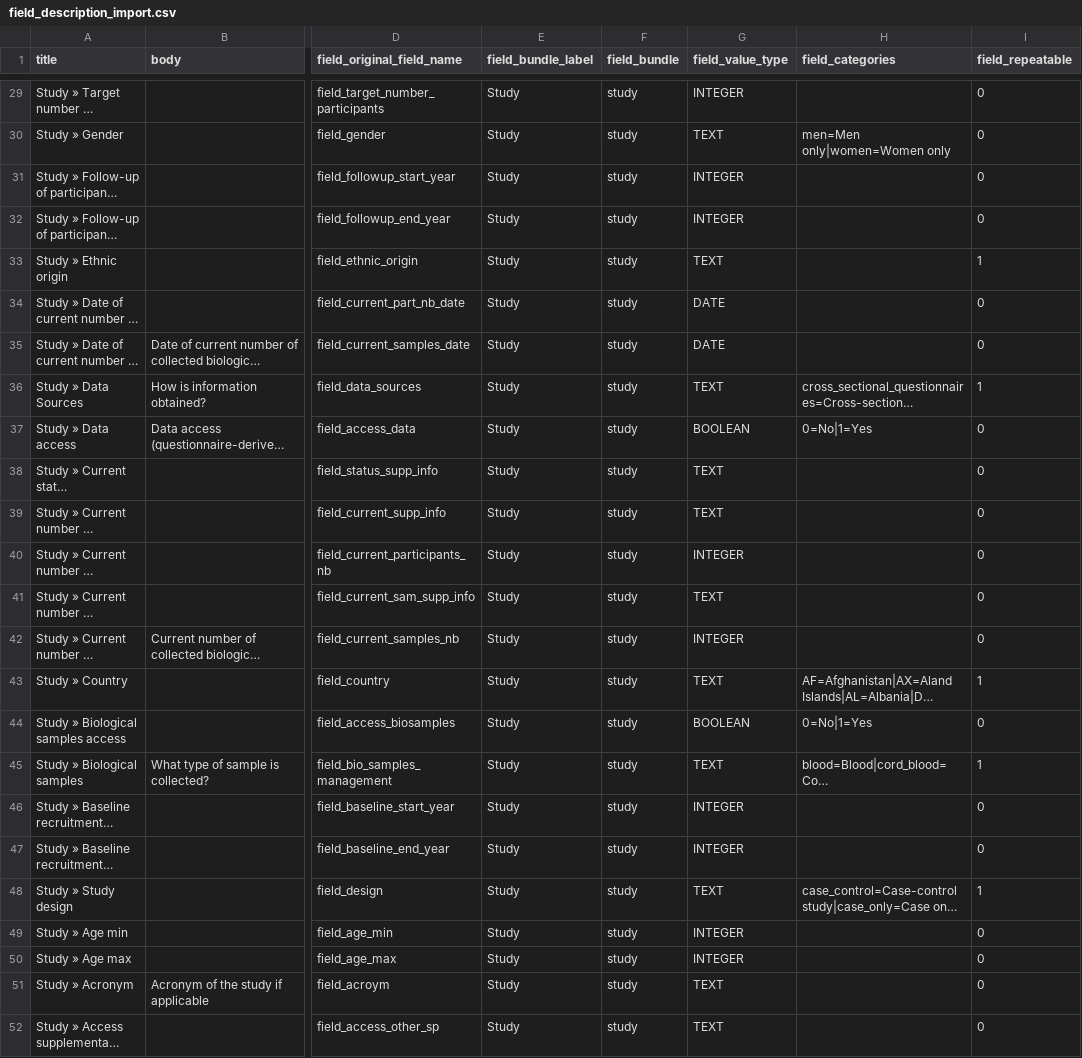
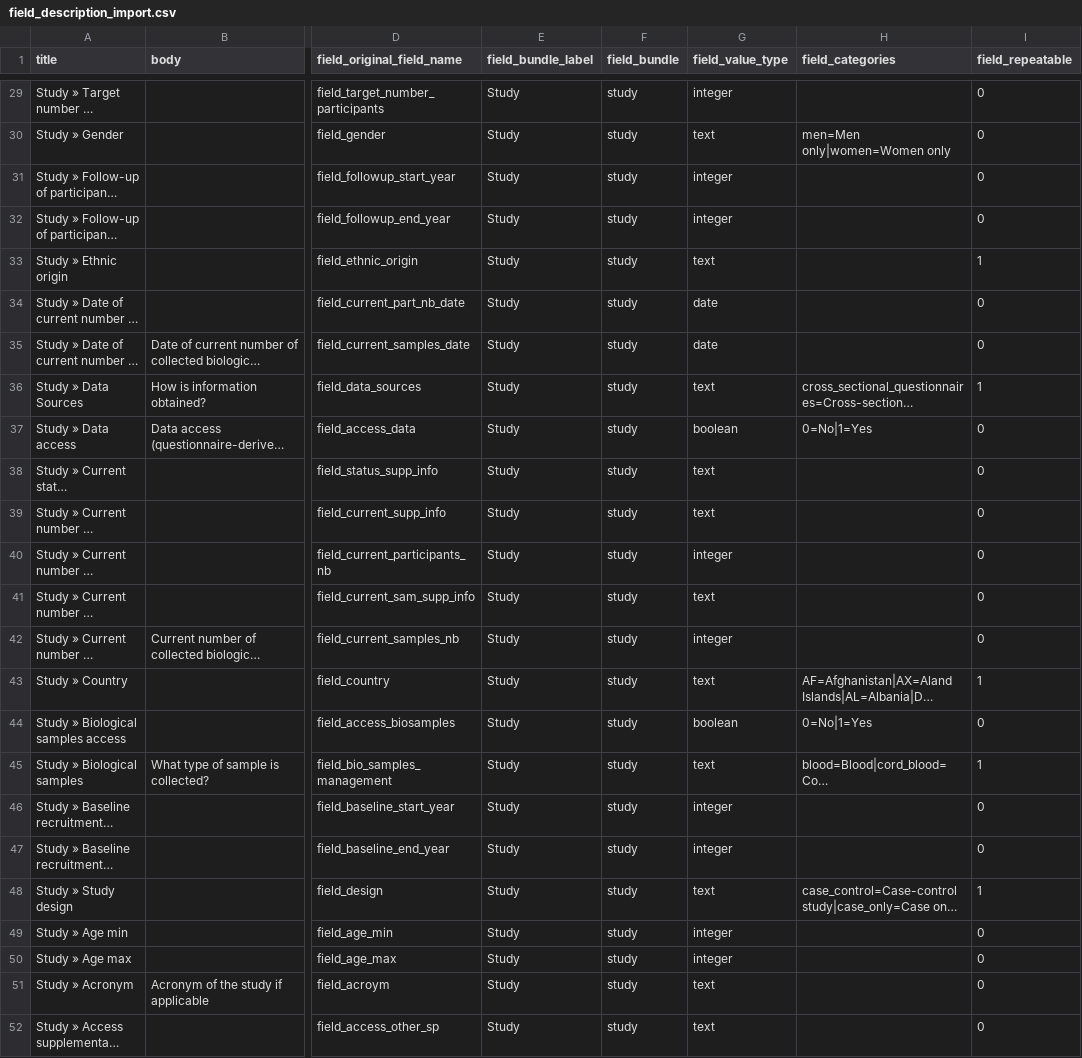
Before and after one commit to obiba/mica, a CSV file: src/main/drupal/profiles/mica_standard/data/field_description_import.csv, drawn as a sheet; only a part is shown, gaps mark what is left out; long unchanged cells end in …; the diff covers the shown part only; the diff names each change by its address in the sheet, - before the commit and + after, or states it on an @@ line.

```diff
--- a/src/main/drupal/profiles/mica_standard/data/field_description_import.csv
+++ b/src/main/drupal/profiles/mica_standard/data/field_description_import.csv
-G29 (field_value_type): INTEGER
+G29 (field_value_type): integer
-G30 (field_value_type): TEXT
+G30 (field_value_type): text
-G31:G32 (field_value_type): INTEGER
+G31:G32 (field_value_type): integer
-G33 (field_value_type): TEXT
+G33 (field_value_type): text
-G34:G35 (field_value_type): DATE
+G34:G35 (field_value_type): date
-G36 (field_value_type): TEXT
+G36 (field_value_type): text
-G37 (field_value_type): BOOLEAN
+G37 (field_value_type): boolean
-G38:G39 (field_value_type): TEXT
+G38:G39 (field_value_type): text
-G40 (field_value_type): INTEGER
+G40 (field_value_type): integer
-G41 (field_value_type): TEXT
+G41 (field_value_type): text
-G42 (field_value_type): INTEGER
+G42 (field_value_type): integer
-G43 (field_value_type): TEXT
+G43 (field_value_type): text
-G44 (field_value_type): BOOLEAN
+G44 (field_value_type): boolean
-G45 (field_value_type): TEXT
+G45 (field_value_type): text
-G46:G47 (field_value_type): INTEGER
+G46:G47 (field_value_type): integer
-G48 (field_value_type): TEXT
+G48 (field_value_type): text
-G49:G50 (field_value_type): INTEGER
+G49:G50 (field_value_type): integer
-G51:G52 (field_value_type): TEXT
+G51:G52 (field_value_type): text
```
Also changed, not shown: 27 edited cells elsewhere in this file, 14 other files.
